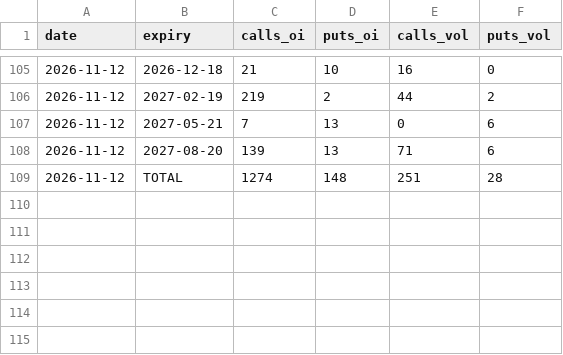
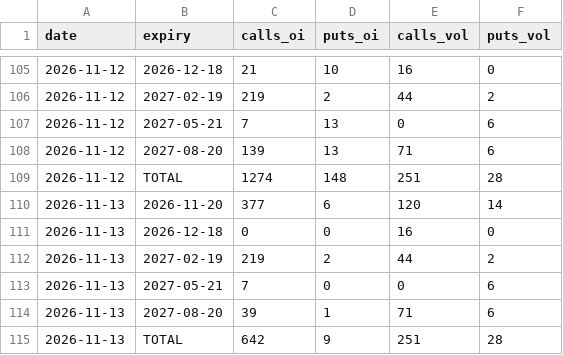
Before and after one commit to juanshuw/pre-flow-tracker, a CSV file: data/options_daily.csv, drawn as a sheet; only a part is shown, gaps mark what is left out.

```diff
--- a/data/options_daily.csv
+++ b/data/options_daily.csv
@@ -109 +109,7 @@ date,expiry,calls_oi,puts_oi,calls_vol,puts_vol
 2026-11-12,TOTAL,1274,148,251,28
+2026-11-13,2026-11-20,377,6,120,14
+2026-11-13,2026-12-18,0,0,16,0
+2026-11-13,2027-02-19,219,2,44,2
+2026-11-13,2027-05-21,7,0,0,6
+2026-11-13,2027-08-20,39,1,71,6
+2026-11-13,TOTAL,642,9,251,28
```
Also changed, not shown: data/run_status.csv, data/sec_13f_holders.csv, 27 other files.
